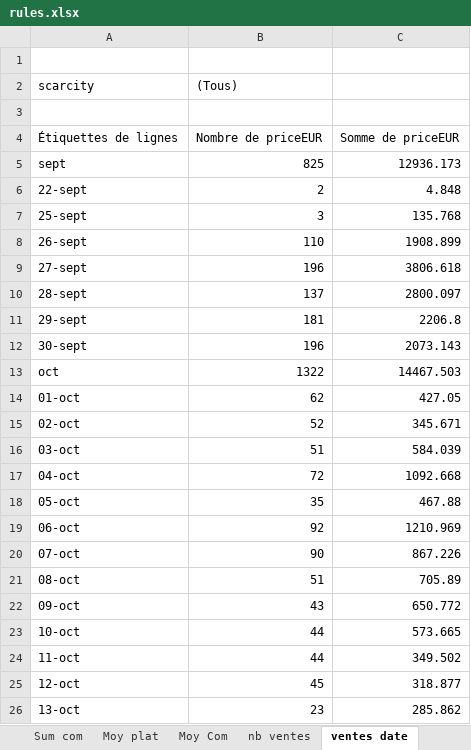
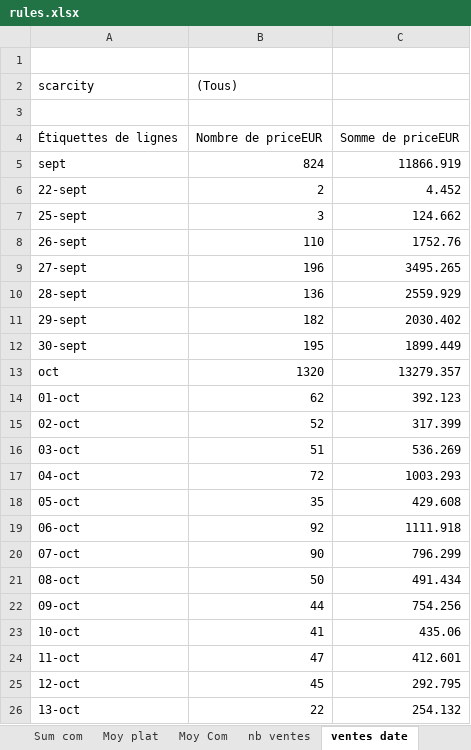
Before and after one commit to JulienMaille/rules-market-watcher, an Excel workbook: rules.xlsx, sheet ventes date, drawn as a sheet; only a part is shown; values as stored, in another font and other column widths than the file's, no borders; charts and pictures not drawn; the diff covers the shown part only; the diff names each change by its address in the sheet, - before the commit and + after, or states it on an @@ line.

```diff
--- a/rules.xlsx (sheet ventes date)
+++ b/rules.xlsx (sheet ventes date)
-B5 ((Tous)): 825
+B5 ((Tous)): 824
-C5: 12936.173
+C5: 11866.919
-C6: 4.848
+C6: 4.452
-C7: 135.768
+C7: 124.662
-C8: 1908.899
+C8: 1752.76
-C9: 3806.618
+C9: 3495.265
-B10 ((Tous)): 137
+B10 ((Tous)): 136
-C10: 2800.097
+C10: 2559.929
-B11 ((Tous)): 181
+B11 ((Tous)): 182
-C11: 2206.8
+C11: 2030.402
-B12 ((Tous)): 196
+B12 ((Tous)): 195
-C12: 2073.143
+C12: 1899.449
-B13 ((Tous)): 1322
+B13 ((Tous)): 1320
-C13: 14467.503
+C13: 13279.357
-C14: 427.05
+C14: 392.123
-C15: 345.671
+C15: 317.399
-C16: 584.039
+C16: 536.269
-C17: 1092.668
+C17: 1003.293
-C18: 467.88
+C18: 429.608
-C19: 1210.969
+C19: 1111.918
-C20: 867.226
+C20: 796.299
-B21 ((Tous)): 51
+B21 ((Tous)): 50
-C21: 705.89
+C21: 491.434
-B22 ((Tous)): 43
+B22 ((Tous)): 44
-C22: 650.772
+C22: 754.256
-B23 ((Tous)): 44
+B23 ((Tous)): 41
-C23: 573.665
+C23: 435.06
-B24 ((Tous)): 44
+B24 ((Tous)): 47
-C24: 349.502
+C24: 412.601
-C25: 318.877
+C25: 292.795
-B26 ((Tous)): 23
+B26 ((Tous)): 22
-C26: 285.862
+C26: 254.132
```
Also changed, not shown: 13 added rows and 89 edited cells elsewhere in this sheet, sheet export, sheet Sum serial, sheet Nb cartes, sheet nb ventes, sheet Moy plat, sheet Sum com, 3 more sheets, charts or pictures, 1 other file.
